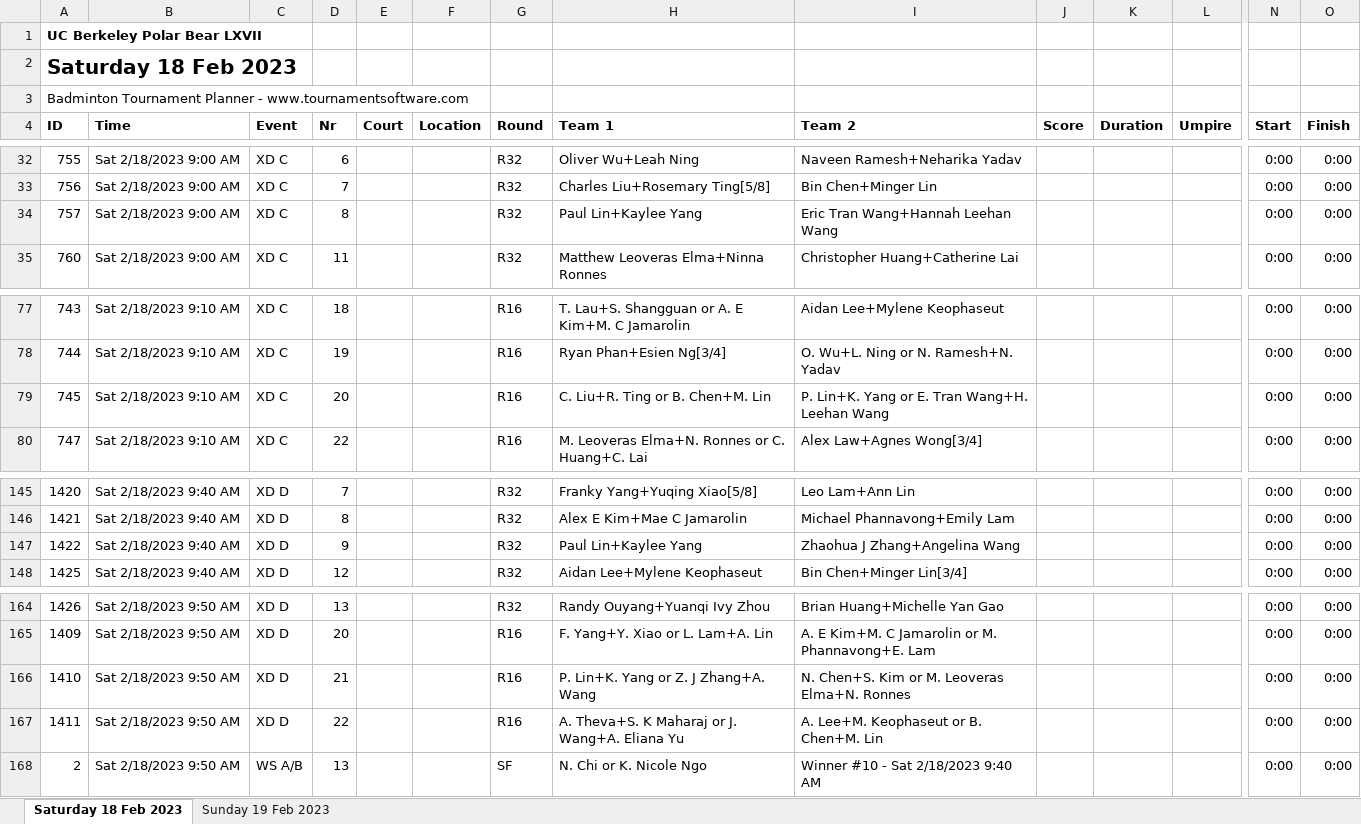
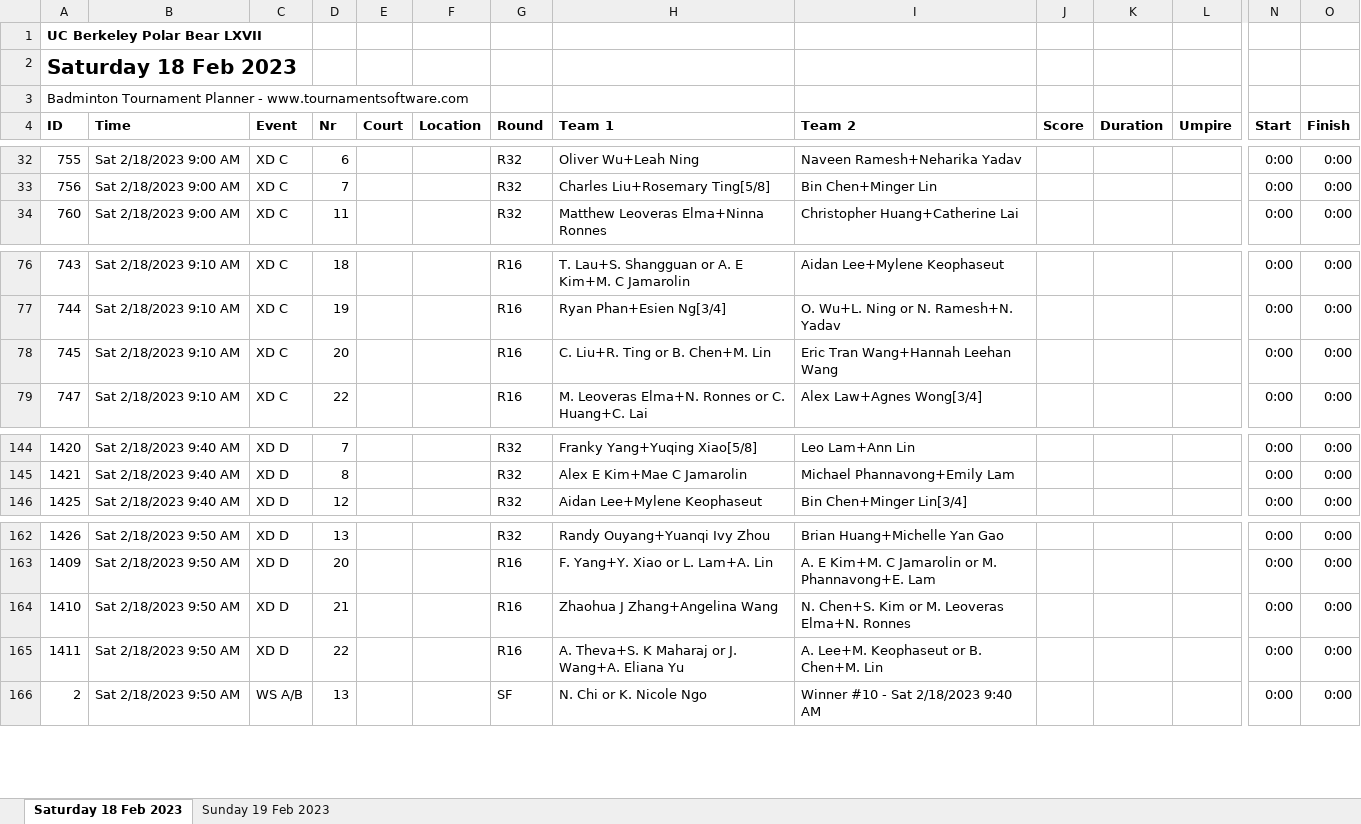
Before and after one commit to cal-badminton/tourney-schedule, an Excel workbook: src/Matches-of-UC-Berkeley-Polar-Bear-LXVII.xlsx, sheet Saturday 18 Feb 2023, drawn as a sheet; only a part is shown, gaps mark what is left out; values as stored, in another font and other column widths than the file's, no borders; removed rows and columns are numbered as before the commit, all else as after; rows hold the shown columns only; the diff names each change by its address in the sheet, - before the commit and + after, or states it on an @@ line.

```diff
--- a/src/Matches-of-UC-Berkeley-Polar-Bear-LXVII.xlsx (sheet Saturday 18 Feb 2023)
+++ b/src/Matches-of-UC-Berkeley-Polar-Bear-LXVII.xlsx (sheet Saturday 18 Feb 2023)
-row 34: 757 | Sat 2/18/2023 9:00 AM | XD C | 8 |  |  | R32 | Paul Lin+Kaylee Yang | Eric Tran Wang+Hannah Leehan Wang |  |  |  | 0:00 | 0:00
-I78 (Team 2): P. Lin+K. Yang or E. Tran Wang+H. Leehan Wang
+I78 (Team 2): Eric Tran Wang+Hannah Leehan Wang
-row 147: 1422 | Sat 2/18/2023 9:40 AM | XD D | 9 |  |  | R32 | Paul Lin+Kaylee Yang | Zhaohua J Zhang+Angelina Wang |  |  |  | 0:00 | 0:00
-H164 (Team 1): P. Lin+K. Yang or Z. J Zhang+A. Wang
+H164 (Team 1): Zhaohua J Zhang+Angelina Wang
```
Also changed, not shown: sheet Sunday 19 Feb 2023, 1 other file.
